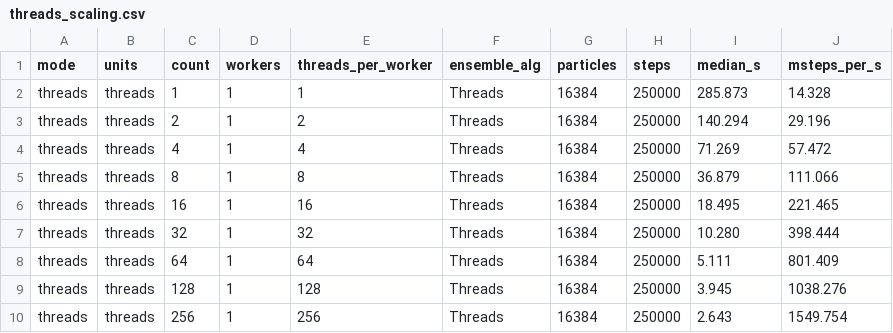
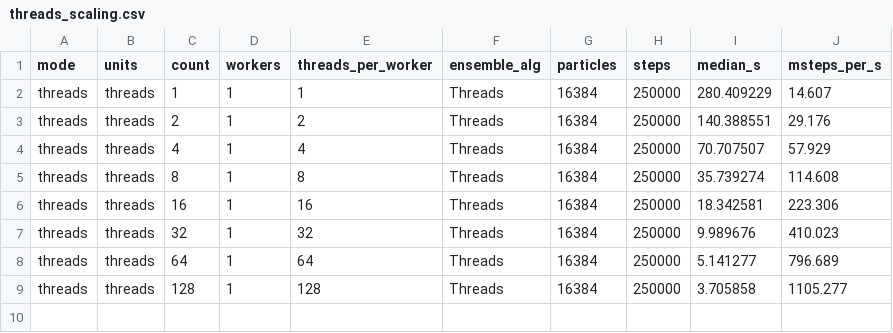
Before and after one commit to henry2004y/TestParticle.jl, a CSV file: benchmark/threads_scaling.csv, drawn as a sheet.

Commit message:
benchmark: record the multinode sweep and one combined CPU figure
Refresh the distributed sweep and add the multinode sweep at 65536 particles, then plot all three CPU sweeps on one axis: aggregate throughput against the cores used. Throughput is a rate, so that is the only axis the sweeps share, given that the multi-node run traces four times the particles. Point the docs page at the new figure. The threads sweep is the 1 to 128 thread run with the full-size warmup and the physical core cap.

```diff
--- a/benchmark/threads_scaling.csv
+++ b/benchmark/threads_scaling.csv
@@ -1,10 +1,9 @@
 mode,units,count,workers,threads_per_worker,ensemble_alg,particles,steps,median_s,msteps_per_s
-threads,threads,1,1,1,Threads,16384,250000,285.873,14.328
-threads,threads,2,1,2,Threads,16384,250000,140.294,29.196
-threads,threads,4,1,4,Threads,16384,250000,71.269,57.472
-threads,threads,8,1,8,Threads,16384,250000,36.879,111.066
-threads,threads,16,1,16,Threads,16384,250000,18.495,221.465
-threads,threads,32,1,32,Threads,16384,250000,10.280,398.444
-threads,threads,64,1,64,Threads,16384,250000,5.111,801.409
-threads,threads,128,1,128,Threads,16384,250000,3.945,1038.276
-threads,threads,256,1,256,Threads,16384,250000,2.643,1549.754
+threads,threads,1,1,1,Threads,16384,250000,280.409229,14.607
+threads,threads,2,1,2,Threads,16384,250000,140.388551,29.176
+threads,threads,4,1,4,Threads,16384,250000,70.707507,57.929
+threads,threads,8,1,8,Threads,16384,250000,35.739274,114.608
+threads,threads,16,1,16,Threads,16384,250000,18.342581,223.306
+threads,threads,32,1,32,Threads,16384,250000,9.989676,410.023
+threads,threads,64,1,64,Threads,16384,250000,5.141277,796.689
+threads,threads,128,1,128,Threads,16384,250000,3.705858,1105.277
```
Also changed, not shown: benchmark/distributed_scaling.csv, 4 other files.
